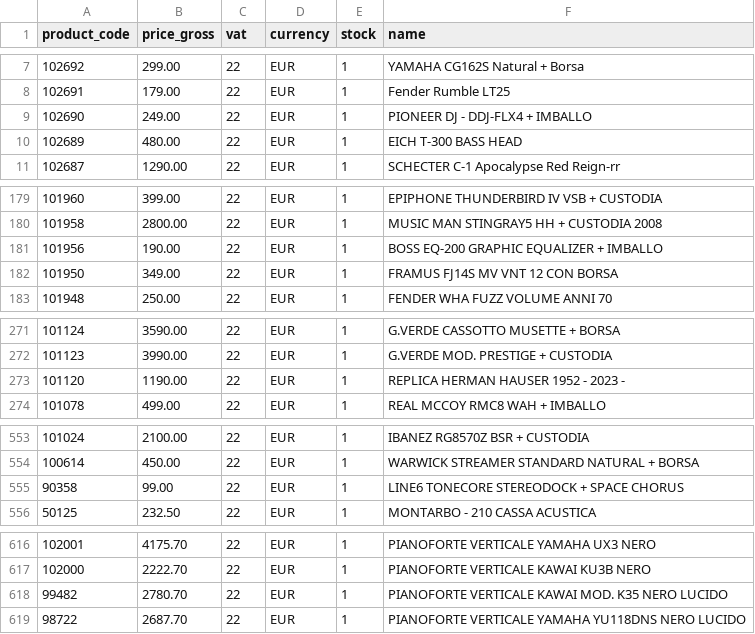
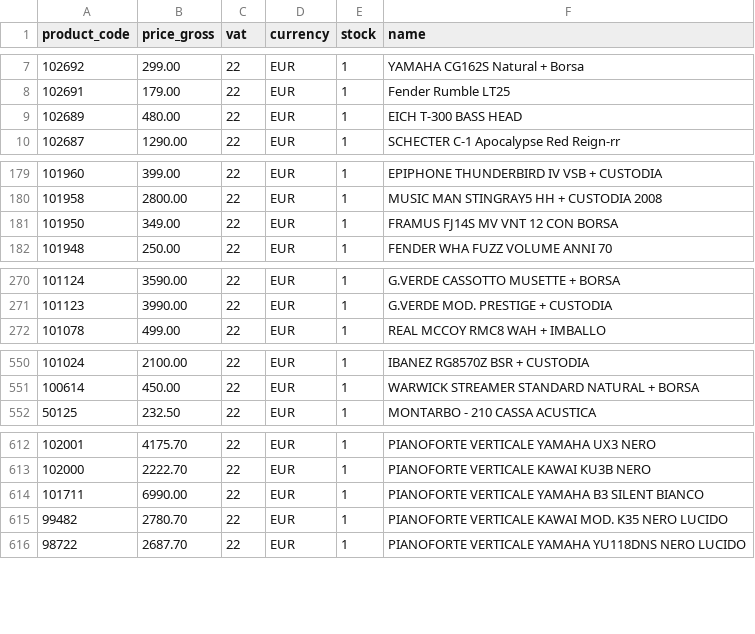
Before and after one commit to brendanrefurbed/supplier-feeds-public, a CSV file: piazzo_refurbed_import.csv, drawn as a sheet; only a part is shown, gaps mark what is left out; the diff covers the shown part only.

```diff
--- a/piazzo_refurbed_import.csv
+++ b/piazzo_refurbed_import.csv
@@ -8,3 +8,2 @@ product_code;price_gross;vat;currency;stock;name
 102691;179.00;22;EUR;1;Fender Rumble LT25
-102690;249.00;22;EUR;1;PIONEER DJ - DDJ-FLX4 + IMBALLO
 102689;480.00;22;EUR;1;EICH T-300 BASS HEAD
@@ -180,3 +180,2 @@ product_code;price_gross;vat;currency;stock;name
 101958;2800.00;22;EUR;1;MUSIC MAN STINGRAY5 HH + CUSTODIA 2008
-101956;190.00;22;EUR;1;BOSS EQ-200 GRAPHIC EQUALIZER + IMBALLO
 101950;349.00;22;EUR;1;FRAMUS FJ14S MV VNT 12 CON BORSA
@@ -272,3 +271,2 @@ product_code;price_gross;vat;currency;stock;name
 101123;3990.00;22;EUR;1;G.VERDE MOD. PRESTIGE + CUSTODIA
-101120;1190.00;22;EUR;1;REPLICA HERMAN HAUSER 1952 - 2023 -
 101078;499.00;22;EUR;1;REAL MCCOY RMC8 WAH + IMBALLO
@@ -554,3 +551,2 @@ product_code;price_gross;vat;currency;stock;name
 100614;450.00;22;EUR;1;WARWICK STREAMER STANDARD NATURAL + BORSA
-90358;99.00;22;EUR;1;LINE6 TONECORE STEREODOCK + SPACE CHORUS
 50125;232.50;22;EUR;1;MONTARBO - 210 CASSA ACUSTICA
@@ -617,2 +613,3 @@ product_code;price_gross;vat;currency;stock;name
 102000;2222.70;22;EUR;1;PIANOFORTE VERTICALE KAWAI KU3B NERO
+101711;6990.00;22;EUR;1;PIANOFORTE VERTICALE YAMAHA B3  SILENT BIANCO
 99482;2780.70;22;EUR;1;PIANOFORTE VERTICALE KAWAI MOD. K35 NERO LUCIDO
```
Also changed, not shown: 1 moved row and 2 edited cells elsewhere in this file.
